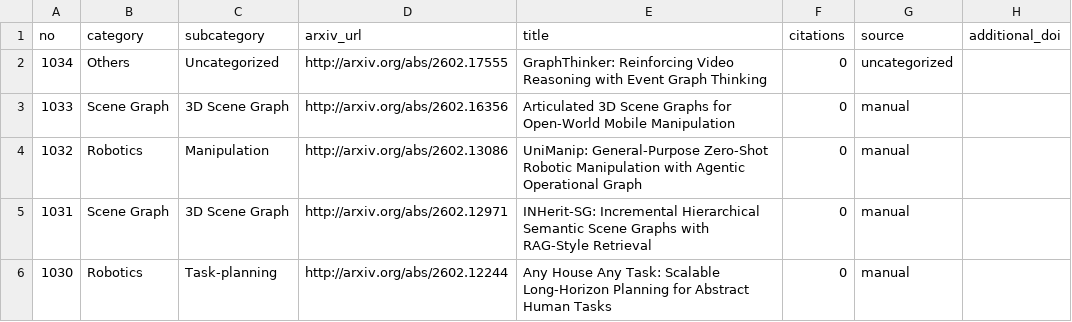
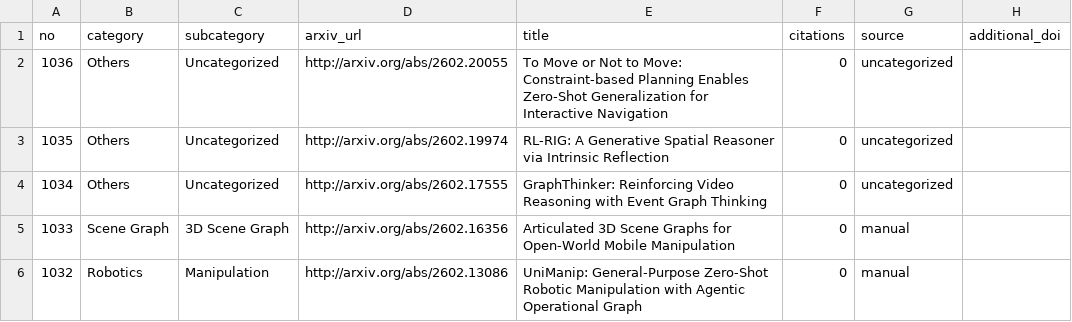
Before and after one commit to blu-y/all-scene-graph-papers, a CSV file: csvs/scene_graph_papers_minimal.csv, drawn as a sheet; only a part is shown; the shorter side is filled out with more unchanged rows.

```diff
--- a/csvs/scene_graph_papers_minimal.csv
+++ b/csvs/scene_graph_papers_minimal.csv
@@ -1,2 +1,4 @@
 no,category,subcategory,arxiv_url,title,citations,source,additional_doi
+1036,Others,Uncategorized,http://arxiv.org/abs/2602.20055 ,To Move or Not to Move: Constraint-based Planning Enables Zero-Shot Generalization for Interactive Navigation,0,uncategorized,
+1035,Others,Uncategorized,http://arxiv.org/abs/2602.19974 ,RL-RIG: A Generative Spatial Reasoner via Intrinsic Reflection,0,uncategorized,
 1034,Others,Uncategorized,http://arxiv.org/abs/2602.17555 ,GraphThinker: Reinforcing Video Reasoning with Event Graph Thinking,0,uncategorized,
```
Also changed, not shown: 5 other files.
